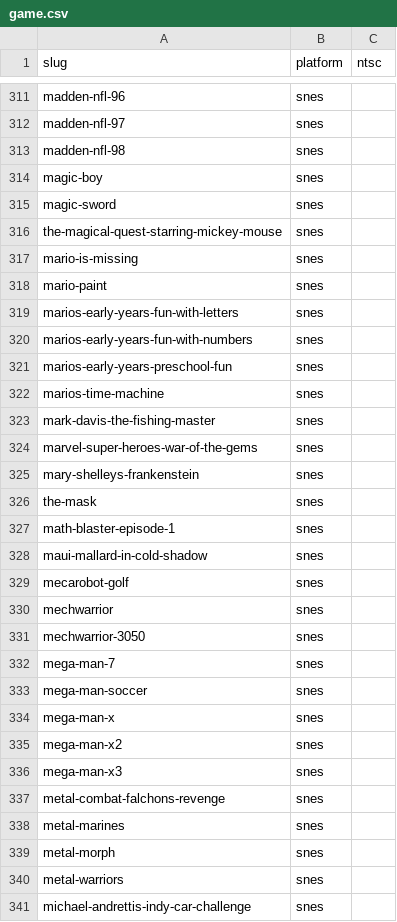
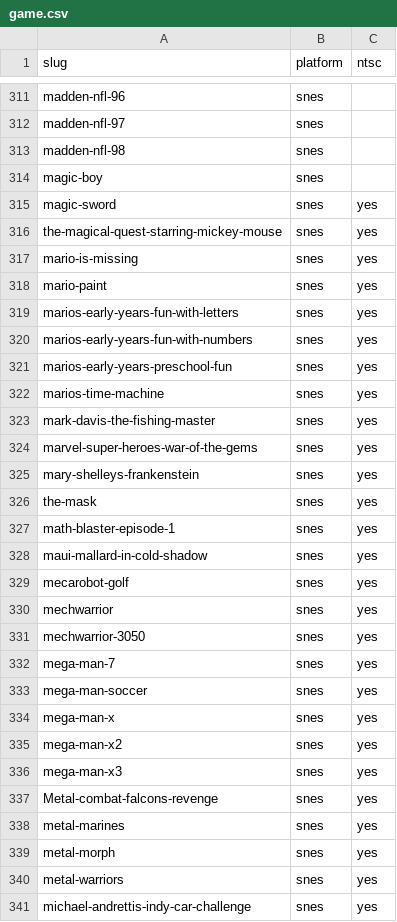
Before and after one commit to bprollinson/videogamedatabase, a CSV file: data/game.csv, drawn as a sheet; only a part is shown, gaps mark what is left out; the diff covers the shown part only.

Commit message:
Verifying NTSC SNES games

```diff
--- a/data/game.csv
+++ b/data/game.csv
@@ -314,28 +314,28 @@ madden-nfl-98,snes,
 magic-boy,snes,
-magic-sword,snes,
-the-magical-quest-starring-mickey-mouse,snes,
-mario-is-missing,snes,
-mario-paint,snes,
-marios-early-years-fun-with-letters,snes,
-marios-early-years-fun-with-numbers,snes,
-marios-early-years-preschool-fun,snes,
-marios-time-machine,snes,
-mark-davis-the-fishing-master,snes,
-marvel-super-heroes-war-of-the-gems,snes,
-mary-shelleys-frankenstein,snes,
-the-mask,snes,
-math-blaster-episode-1,snes,
-maui-mallard-in-cold-shadow,snes,
-mecarobot-golf,snes,
-mechwarrior,snes,
-mechwarrior-3050,snes,
-mega-man-7,snes,
-mega-man-soccer,snes,
-mega-man-x,snes,
-mega-man-x2,snes,
-mega-man-x3,snes,
-metal-combat-falchons-revenge,snes,
-metal-marines,snes,
-metal-morph,snes,
-metal-warriors,snes,
-michael-andrettis-indy-car-challenge,snes,
+magic-sword,snes,yes
+the-magical-quest-starring-mickey-mouse,snes,yes
+mario-is-missing,snes,yes
+mario-paint,snes,yes
+marios-early-years-fun-with-letters,snes,yes
+marios-early-years-fun-with-numbers,snes,yes
+marios-early-years-preschool-fun,snes,yes
+marios-time-machine,snes,yes
+mark-davis-the-fishing-master,snes,yes
+marvel-super-heroes-war-of-the-gems,snes,yes
+mary-shelleys-frankenstein,snes,yes
+the-mask,snes,yes
+math-blaster-episode-1,snes,yes
+maui-mallard-in-cold-shadow,snes,yes
+mecarobot-golf,snes,yes
+mechwarrior,snes,yes
+mechwarrior-3050,snes,yes
+mega-man-7,snes,yes
+mega-man-soccer,snes,yes
+mega-man-x,snes,yes
+mega-man-x2,snes,yes
+mega-man-x3,snes,yes
+Metal-combat-falcons-revenge,snes,yes
+metal-marines,snes,yes
+metal-morph,snes,yes
+metal-warriors,snes,yes
+michael-andrettis-indy-car-challenge,snes,yes
```
Also changed, not shown: 74 edited cells elsewhere in this file.
